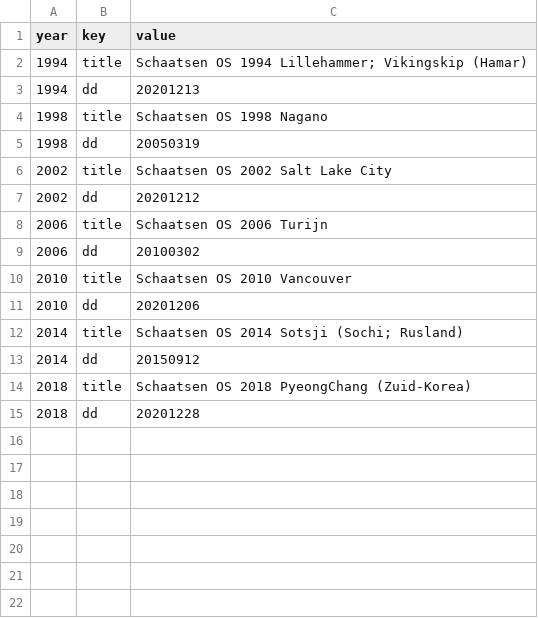
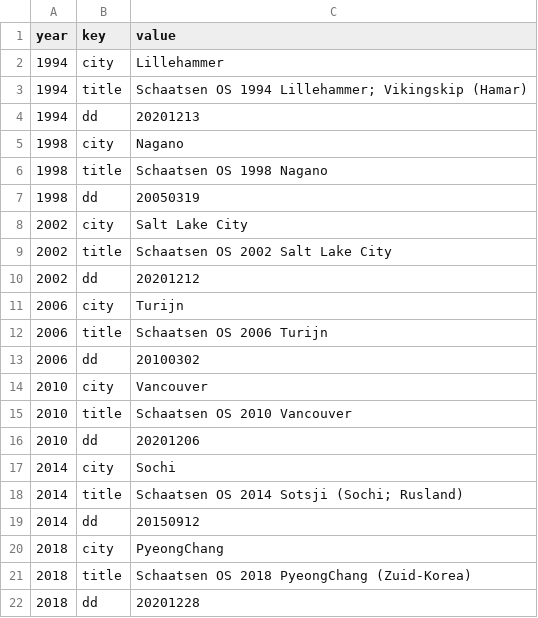
Before and after one commit to epsig/shob, a CSV file: data/sport/schaatsen/schaatsen_remarks.csv, drawn as a sheet; the diff names each change by its address in the sheet, - before the commit and + after, or states it on an @@ line.

Commit message:
#35 automate list OS in overzicht

```diff
--- a/data/sport/schaatsen/schaatsen_remarks.csv
+++ b/data/sport/schaatsen/schaatsen_remarks.csv
+row 2: 1994 | city | Lillehammer
+row 5: 1998 | city | Nagano
+row 8: 2002 | city | Salt Lake City
+row 11: 2006 | city | Turijn
+row 14: 2010 | city | Vancouver
+row 17: 2014 | city | Sochi
+row 20: 2018 | city | PyeongChang
```
Also changed, not shown: 2 other files.
